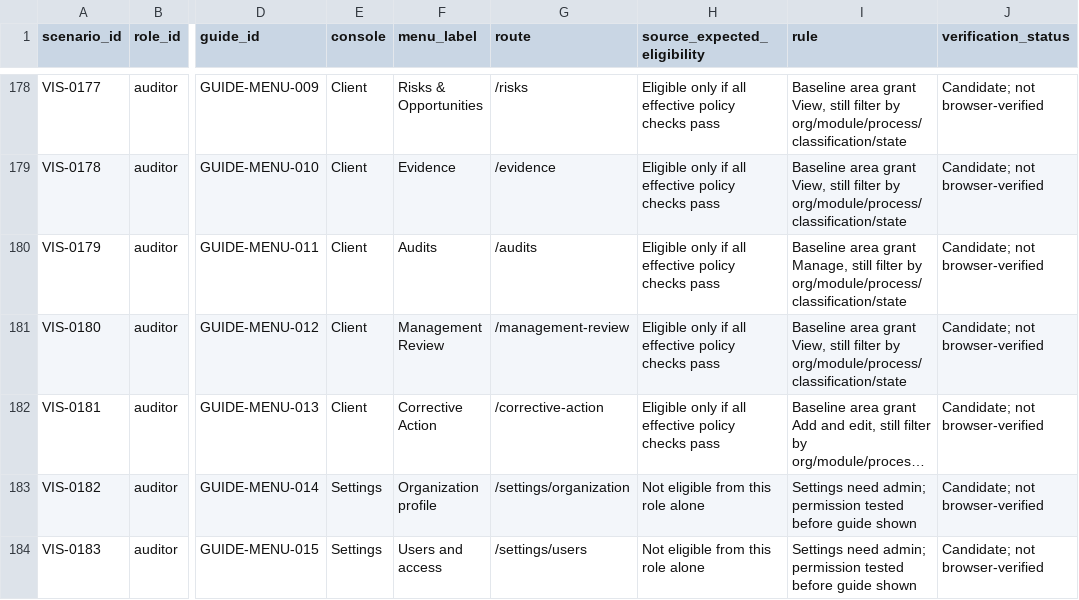
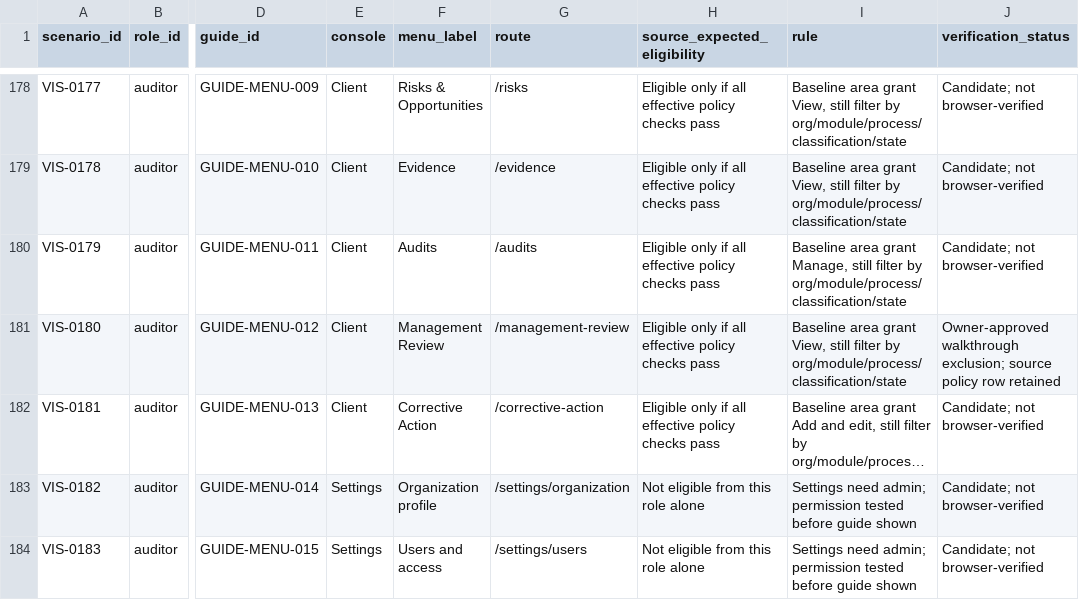
Before and after one commit to dbauto/afdhlskdfs-iqms-preview, a CSV file: plan/walkthrough-phase1/menu-role-eligibility.csv, drawn as a sheet; only a part is shown, gaps mark what is left out; long unchanged cells end in …; the diff covers the shown part only; the diff names each change by its address in the sheet, - before the commit and + after, or states it on an @@ line.

Commit message:
docs: reassess walkthrough inventory after UI revisions

```diff
--- a/plan/walkthrough-phase1/menu-role-eligibility.csv
+++ b/plan/walkthrough-phase1/menu-role-eligibility.csv
-J181 (verification_status): Candidate; not browser-verified
+J181 (verification_status): Owner-approved walkthrough exclusion; source policy row retained
```
Also changed, not shown: 9 added rows and 8 edited cells elsewhere in this file, plan/walkthrough-phase1/critical-branch-guards.csv, plan/walkthrough-phase1/dependencies-and-exclusions.csv, 15 other files.
